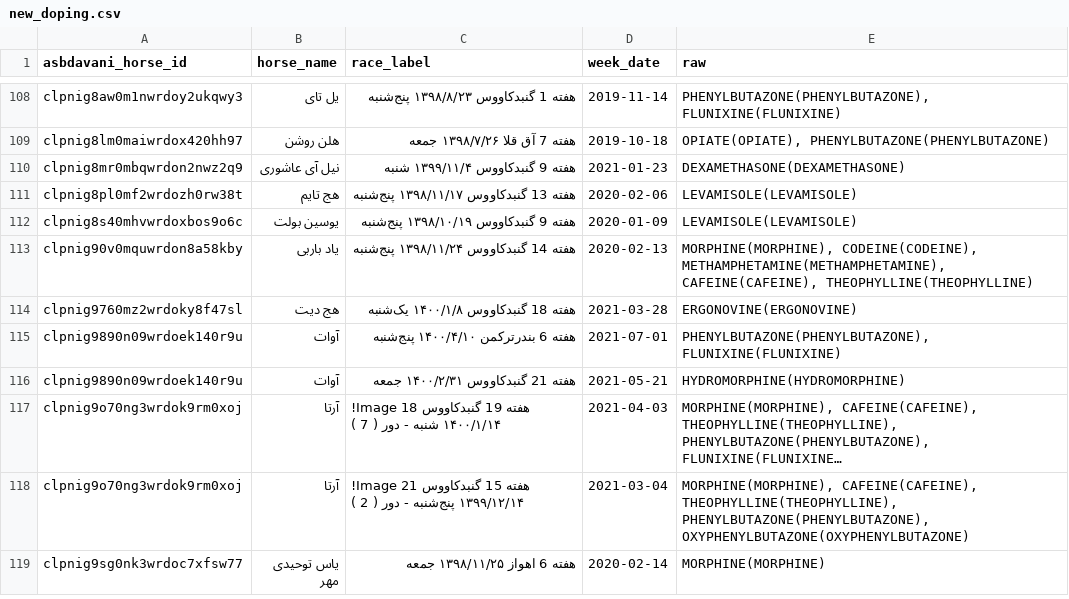
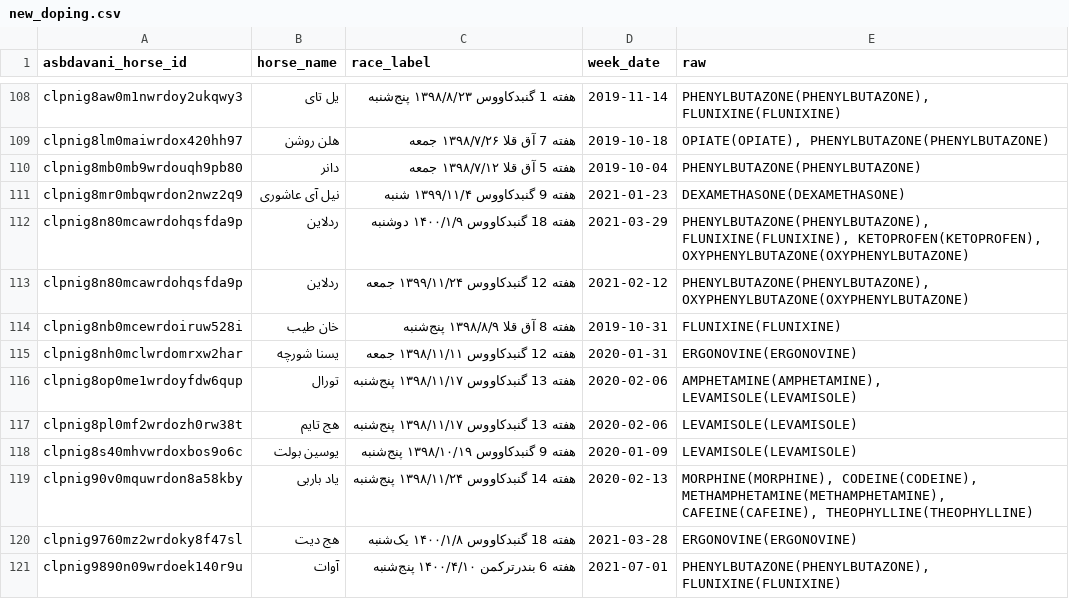
Before and after one commit to RogerAirs11/basalt-data-vault, a CSV file: scrape-2026-11-25/out/new_doping.csv, drawn as a sheet; only a part is shown, gaps mark what is left out; the shorter side is filled out with more unchanged rows; long unchanged cells end in ….

Commit message:
parsed new_doping.csv (736 pages)

```diff
--- a/scrape-2026-11-25/out/new_doping.csv
+++ b/scrape-2026-11-25/out/new_doping.csv
@@ -109,3 +109,9 @@ clpnig8aw0m1nwrdoy2ukqwy3,یل تای,هفته 1 گنبدکاووس ۱۳۹۸/۸/
 clpnig8lm0maiwrdox420hh97,هلن روشن,هفته 7 آق‌ قلا ۱۳۹۸/۷/۲۶ جمعه,2019-10-18,"OPIATE(OPIATE), PHENYLBUTAZONE(PHENYLBUTAZONE)"
+clpnig8mb0mb9wrdouqh9pb80,دانر,هفته 5 آق‌ قلا ۱۳۹۸/۷/۱۲ جمعه,2019-10-04,PHENYLBUTAZONE(PHENYLBUTAZONE)
 clpnig8mr0mbqwrdon2nwz2q9,نیل آی عاشوری,هفته 9 گنبدکاووس ۱۳۹۹/۱۱/۴ شنبه,2021-01-23,DEXAMETHASONE(DEXAMETHASONE)
+clpnig8n80mcawrdohqsfda9p,ردلاین,هفته 18 گنبدکاووس ۱۴۰۰/۱/۹ دوشنبه,2021-03-29,"PHENYLBUTAZONE(PHENYLBUTAZONE), FLUNIXINE(FLUNIXINE), KETOPROFEN(KETOPROFEN), OXYPHENYLBUTAZONE(OXYPHENYLBUTAZONE)"
+clpnig8n80mcawrdohqsfda9p,ردلاین,هفته 12 گنبدکاووس ۱۳۹۹/۱۱/۲۴ جمعه,2021-02-12,"PHENYLBUTAZONE(PHENYLBUTAZONE), OXYPHENYLBUTAZONE(OXYPHENYLBUTAZONE)"
+clpnig8nb0mcewrdoiruw528i,خان طیب,هفته 8 آق‌ قلا ۱۳۹۸/۸/۹ پنج‌شنبه,2019-10-31,FLUNIXINE(FLUNIXINE)
+clpnig8nh0mclwrdomrxw2har,یسنا شورچه,هفته 12 گنبدکاووس ۱۳۹۸/۱۱/۱۱ جمعه,2020-01-31,ERGONOVINE(ERGONOVINE)
+clpnig8op0me1wrdoyfdw6qup,تورال,هفته 13 گنبدکاووس ۱۳۹۸/۱۱/۱۷ پنج‌شنبه,2020-02-06,"AMPHETAMINE(AMPHETAMINE), LEVAMISOLE(LEVAMISOLE)"
 clpnig8pl0mf2wrdozh0rw38t,هج تایم,هفته 13 گنبدکاووس ۱۳۹۸/۱۱/۱۷ پنج‌شنبه,2020-02-06,LEVAMISOLE(LEVAMISOLE)
```
